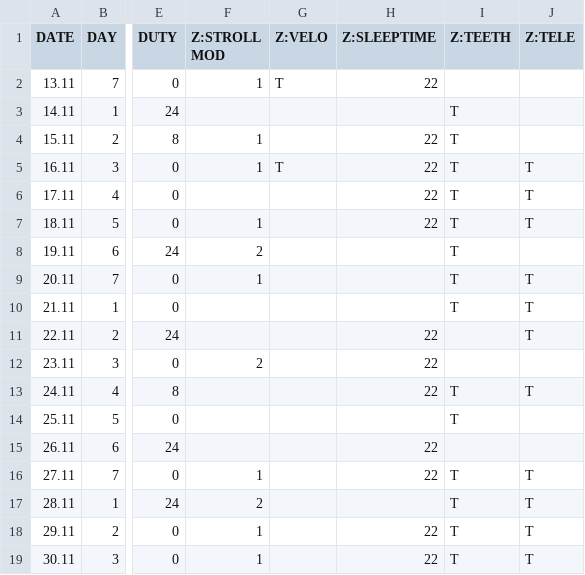
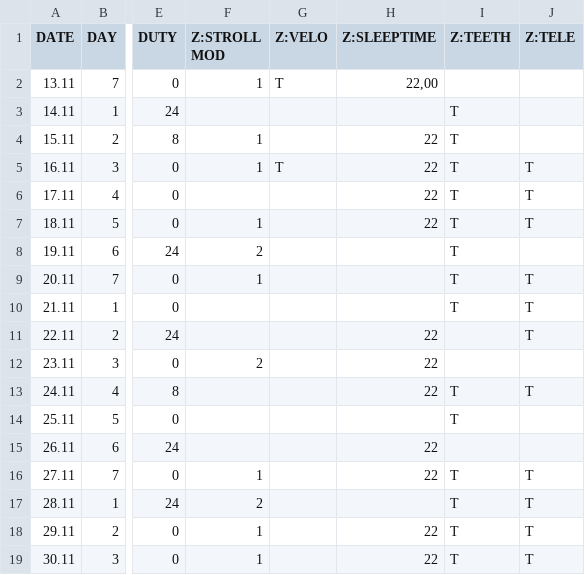
Before and after one commit to EgorVjalkov/study_to_live, a CSV file: months/nov22/vedomost.csv, drawn as a sheet; only a part is shown, gaps mark what is left out; the diff names each change by its address in the sheet, - before the commit and + after, or states it on an @@ line.

```diff
--- a/months/nov22/vedomost.csv
+++ b/months/nov22/vedomost.csv
-H2 (Z:SLEEPTIME): 22
+H2 (Z:SLEEPTIME): 22,00
```
Also changed, not shown: 5 other files.
